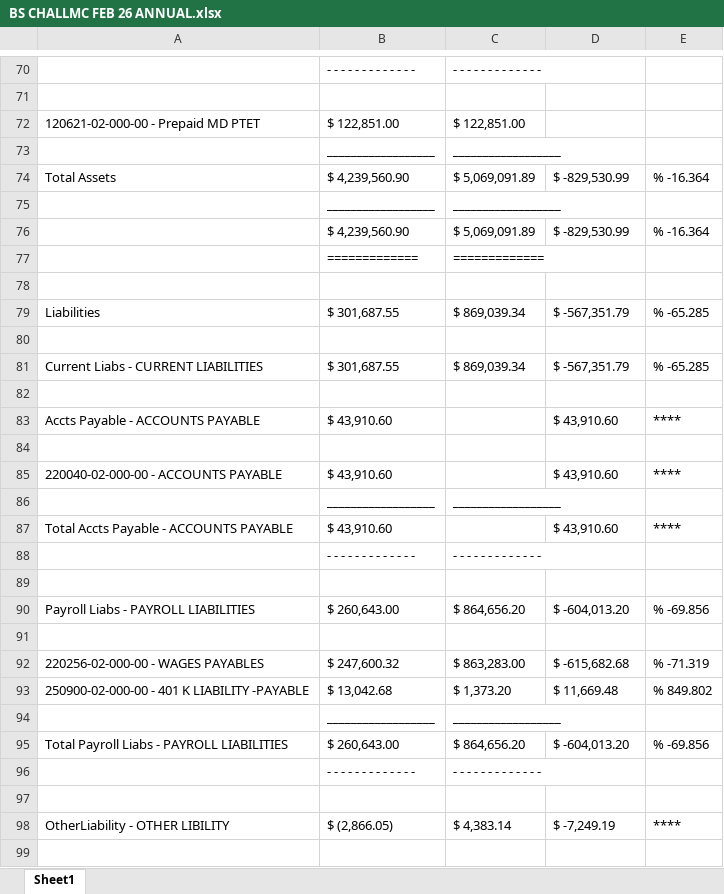
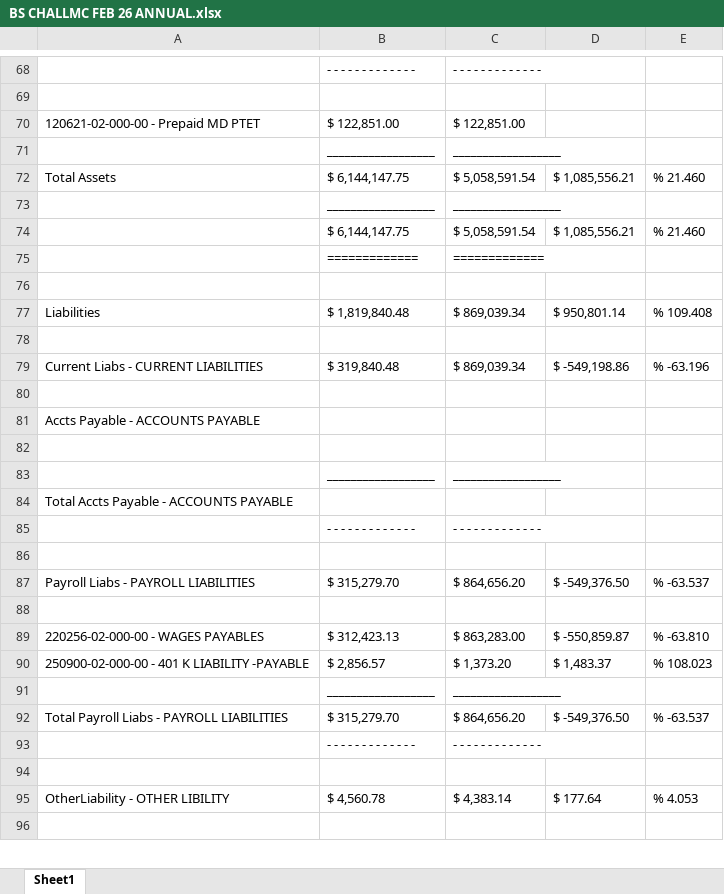
Before and after one commit to mmohebbi2470/payroll-dashboard, an Excel workbook: SAP Reports/Input Files/Bal-Sht Feb 26/BS CHALLMC FEB 26 ANNUAL.xlsx, sheet Sheet1, drawn as a sheet; only a part is shown, gaps mark what is left out; values as stored, in another font and other column widths than the file's, no borders; removed rows and columns are numbered as before the commit, all else as after; the diff covers the shown part only; the diff names each change by its address in the sheet, - before the commit and + after, or states it on an @@ line.

```diff
--- a/SAP Reports/Input Files/Bal-Sht Feb 26/BS CHALLMC FEB 26 ANNUAL.xlsx (sheet Sheet1)
+++ b/SAP Reports/Input Files/Bal-Sht Feb 26/BS CHALLMC FEB 26 ANNUAL.xlsx (sheet Sheet1)
-B72: $ 4,239,560.90
+B72: $ 6,144,147.75
-C72: $ 5,069,091.89
+C72: $ 5,058,591.54
-D72: $ -829,530.99
+D72: $ 1,085,556.21
-E72: % -16.364
+E72: % 21.460
-row 76:  | $ 4,239,560.90 | $ 5,069,091.89 | $ -829,530.99 | % -16.364
+row 74:  | $ 6,144,147.75 | $ 5,058,591.54 | $ 1,085,556.21 | % 21.460
-B77: $ 301,687.55
+B77: $ 1,819,840.48
-D77: $ -567,351.79
+D77: $ 950,801.14
-E77: % -65.285
+E77: % 109.408
-B79: $ 301,687.55
+B79: $ 319,840.48
-D79: $ -567,351.79
+D79: $ -549,198.86
-E79: % -65.285
+E79: % -63.196
-row 83: Accts Payable - ACCOUNTS PAYABLE | $ 43,910.60 |  | $ 43,910.60 | ****
+row 81: Accts Payable - ACCOUNTS PAYABLE
-row 85: 220040-02-000-00 - ACCOUNTS PAYABLE | $ 43,910.60 |  | $ 43,910.60 | ****
-row 87: Total Accts Payable - ACCOUNTS PAYABLE | $ 43,910.60 |  | $ 43,910.60 | ****
+row 84: Total Accts Payable - ACCOUNTS PAYABLE
-B87: $ 260,643.00
+B87: $ 315,279.70
-D87: $ -604,013.20
+D87: $ -549,376.50
-E87: % -69.856
+E87: % -63.537
-B89: $ 247,600.32
+B89: $ 312,423.13
-D89: $ -615,682.68
+D89: $ -550,859.87
-E89: % -71.319
+E89: % -63.810
-B90: $ 13,042.68
+B90: $ 2,856.57
-D90: $ 11,669.48
+D90: $ 1,483.37
-E90: % 849.802
+E90: % 108.023
-B92: $ 260,643.00
+B92: $ 315,279.70
-D92: $ -604,013.20
+D92: $ -549,376.50
-E92: % -69.856
+E92: % -63.537
-B95: $ (2,866.05)
+B95: $ 4,560.78
-D95: $ -7,249.19
+D95: $ 177.64
-E95: ****
+E95: % 4.053
```
Also changed, not shown: 9 added rows, 10 removed rows and 80 edited cells elsewhere in this sheet, SAP Reports/Annual Financial Data/Aggregate P&L Output.xlsx, SAP Reports/Input Files/P&L Feb 26/PL CHALLMC Feb 26 Annual.xlsx, 57 other files.
